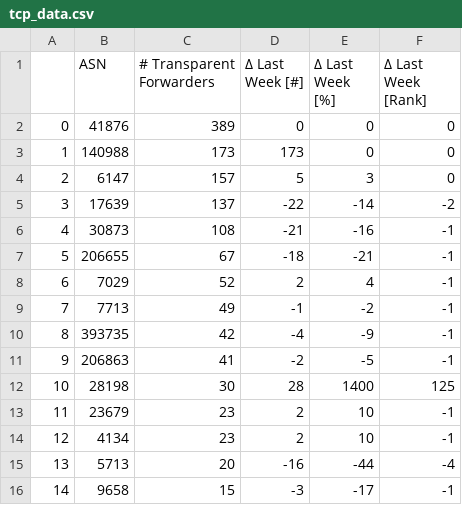
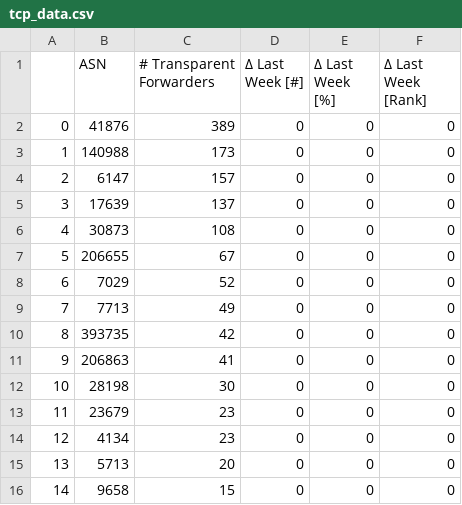
Before and after one commit to netd-tud/odns.secnow.net, a CSV file: _data/tcp_data.csv, drawn as a sheet; only a part is shown; the diff covers the shown part only.

```diff
--- a/_data/tcp_data.csv
+++ b/_data/tcp_data.csv
@@ -2,15 +2,15 @@
 0,41876,389,0,0,0
-1,140988,173,173,0,0
-2,6147,157,5,3,0
-3,17639,137,-22,-14,-2
-4,30873,108,-21,-16,-1
-5,206655,67,-18,-21,-1
-6,7029,52,2,4,-1
-7,7713,49,-1,-2,-1
-8,393735,42,-4,-9,-1
-9,206863,41,-2,-5,-1
-10,28198,30,28,1400,125
-11,23679,23,2,10,-1
-12,4134,23,2,10,-1
-13,5713,20,-16,-44,-4
-14,9658,15,-3,-17,-1
+1,140988,173,0,0,0
+2,6147,157,0,0,0
+3,17639,137,0,0,0
+4,30873,108,0,0,0
+5,206655,67,0,0,0
+6,7029,52,0,0,0
+7,7713,49,0,0,0
+8,393735,42,0,0,0
+9,206863,41,0,0,0
+10,28198,30,0,0,0
+11,23679,23,0,0,0
+12,4134,23,0,0,0
+13,5713,20,0,0,0
+14,9658,15,0,0,0
```
Also changed, not shown: 95 edited cells elsewhere in this file, 4 other files.
